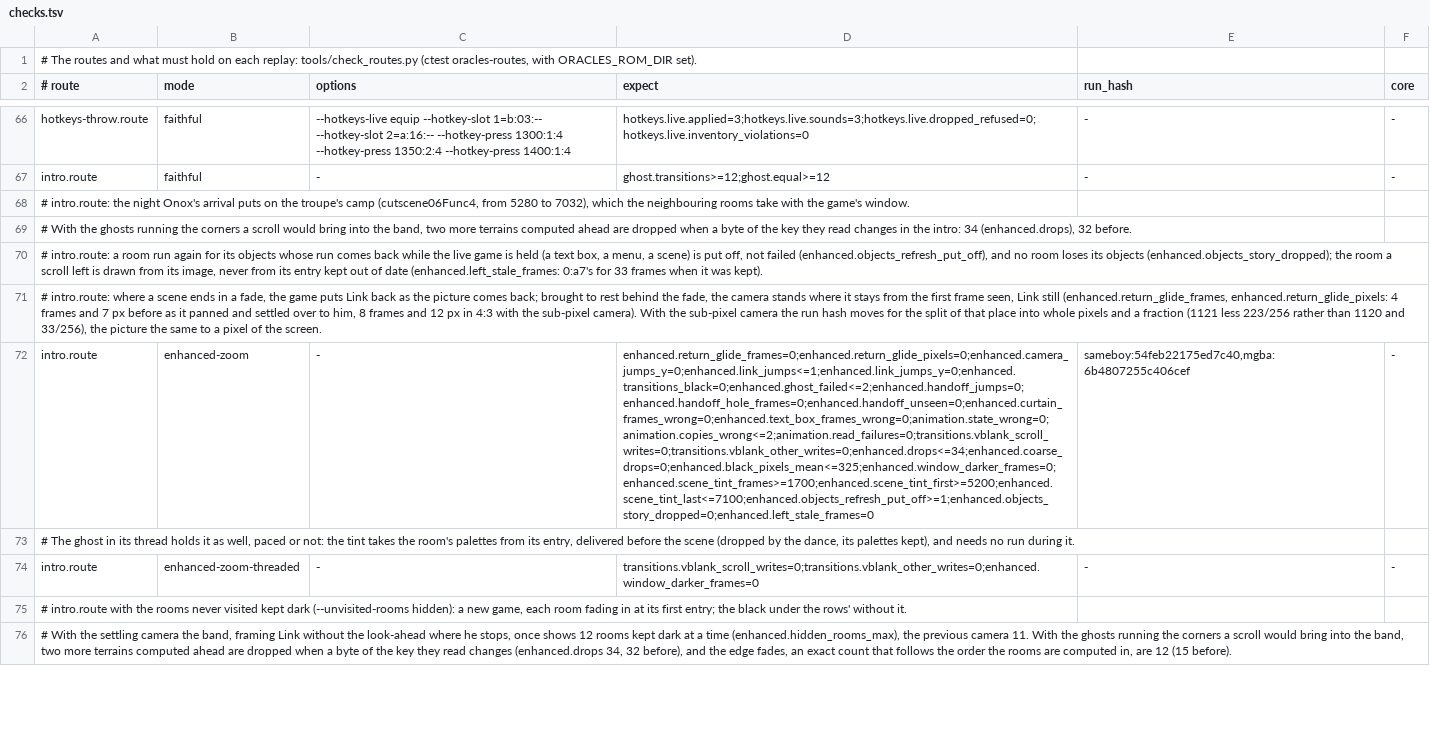
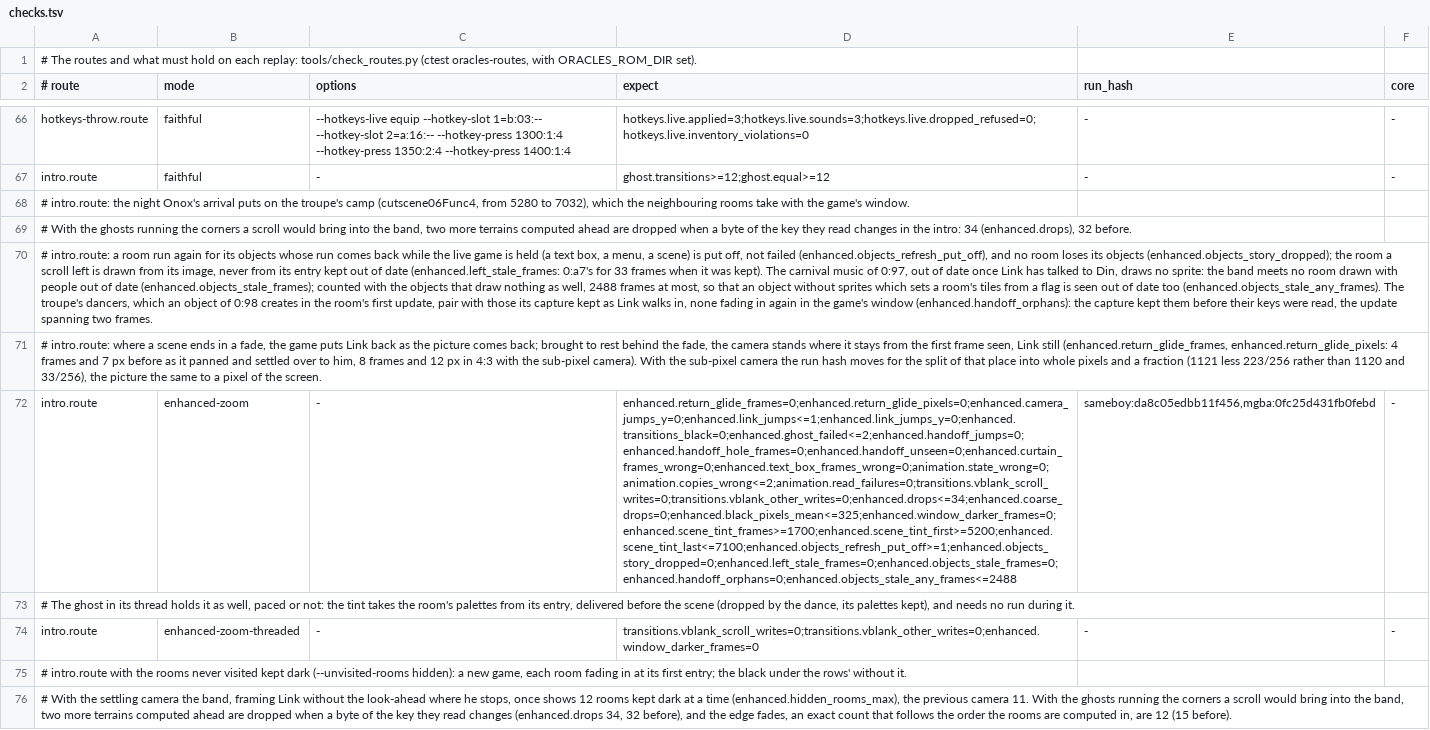
Before and after one commit to thibautbus/top, a TSV file: routes/seasons/checks.tsv, drawn as a sheet; only a part is shown, gaps mark what is left out; the diff covers the shown part only; the diff names each change by its address in the sheet, - before the commit and + after, or states it on an @@ line.

Commit message:
Fix swim carry and neighbouring people
- Swimming diagonally into the next room by the shore no longer carries Link over a hole or the deep sea.
- People and animals beside Link's room, such as Subrosia's water carriers, move instead of standing still.
- People already shown beside Link no longer fade out as he walks into a room that brings in its own crowd.

```diff
--- a/routes/seasons/checks.tsv
+++ b/routes/seasons/checks.tsv
-A70 (# route): …was kept).
+A70 (# route): …was kept). The carnival music of 0:97, out of date once Link has talked to Din, draws no sprite: the band meets no room drawn with people out of date (enhanced.objects_stale_frames); counted with the objects that draw nothing as well, 2488 frames at most, so that an object without sprites which sets a room's tiles from a flag is seen out of date too (enhanced.objects_stale_any_frames). The troupe's dancers, which an object of 0:98 creates in the room's first update, pair with those its capture kept as Link walks in, none fading in again in the game's window (enhanced.handoff_orphans): the capture kept them before their keys were read, the update spanning two frames.
-D72 (expect): enhanced.return_glide_frames=0;enhanced.return_glide_pixels=0;enhanced.camera_jumps_y=0;enhanced.link_jumps<=1;enhanced.link_jumps_y=0;enhanced.transitions_black=0;enhanced.ghost_failed<=2;enhanced.handoff_jumps=0;enhanced.handoff_hole_frames=0;enhanced.handoff_unseen=0;enhanced.curtain_frames_wrong=0;enhanced.text_box_frames_wrong=0;animation.state_wrong=0;animation.copies_wrong<=2;animation.read_failures=0;transitions.vblank_scroll_writes=0;transitions.vblank_other_writes=0;enhanced.drops<=34;enhanced.coarse_drops=0;enhanced.black_pixels_mean<=325;enhanced.window_darker_frames=0;enhanced.scene_tint_frames>=1700;enhanced.scene_tint_first>=5200;enhanced.scene_tint_last<=7100;enhanced.objects_refresh_put_off>=1;enhanced.objects_story_dropped=0;enhanced.left_stale_frames=0
+D72 (expect): enhanced.return_glide_frames=0;enhanced.return_glide_pixels=0;enhanced.camera_jumps_y=0;enhanced.link_jumps<=1;enhanced.link_jumps_y=0;enhanced.transitions_black=0;enhanced.ghost_failed<=2;enhanced.handoff_jumps=0;enhanced.handoff_hole_frames=0;enhanced.handoff_unseen=0;enhanced.curtain_frames_wrong=0;enhanced.text_box_frames_wrong=0;animation.state_wrong=0;animation.copies_wrong<=2;animation.read_failures=0;transitions.vblank_scroll_writes=0;transitions.vblank_other_writes=0;enhanced.drops<=34;enhanced.coarse_drops=0;enhanced.black_pixels_mean<=325;enhanced.window_darker_frames=0;enhanced.scene_tint_frames>=1700;enhanced.scene_tint_first>=5200;enhanced.scene_tint_last<=7100;enhanced.objects_refresh_put_off>=1;enhanced.objects_story_dropped=0;enhanced.left_stale_frames=0;enhanced.objects_stale_frames=0;enhanced.handoff_orphans=0;enhanced.objects_stale_any_frames<=2488
-E72 (run_hash): sameboy:54feb22175ed7c40,mgba:6b4807255c406cef
+E72 (run_hash): sameboy:da8c05edbb11f456,mgba:0fc25d431fb0febd
```
Also changed, not shown: 16 edited cells elsewhere in this file, routes/ages/checks.tsv, routes/temple-of-seasons/checks.tsv, 24 other files.
